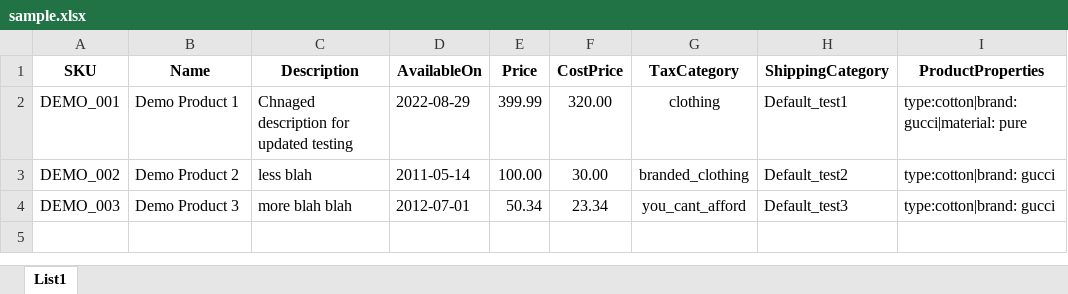
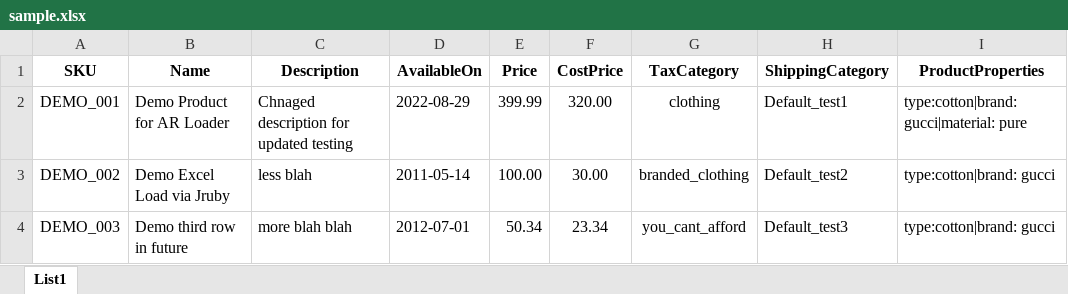
Before and after one commit to spree-edge/spree_import_products, an Excel workbook: lib/generators/spree_import_products/install/templates/sample.xlsx, sheet List1, drawn as a sheet; only a part is shown; values as stored, in another font and other column widths than the file's, no borders; the diff names each change by its address in the sheet, - before the commit and + after, or states it on an @@ line.

Commit message:
Variants with multiple images

```diff
--- a/lib/generators/spree_import_products/install/templates/sample.xlsx (sheet List1)
+++ b/lib/generators/spree_import_products/install/templates/sample.xlsx (sheet List1)
-B2 (Name): Demo Product 1
+B2 (Name): Demo Product for AR Loader
-B3 (Name): Demo Product 2
+B3 (Name): Demo Excel Load via Jruby
-B4 (Name): Demo Product 3
+B4 (Name): Demo third row in future
```
Also changed, not shown: 1 other file.
